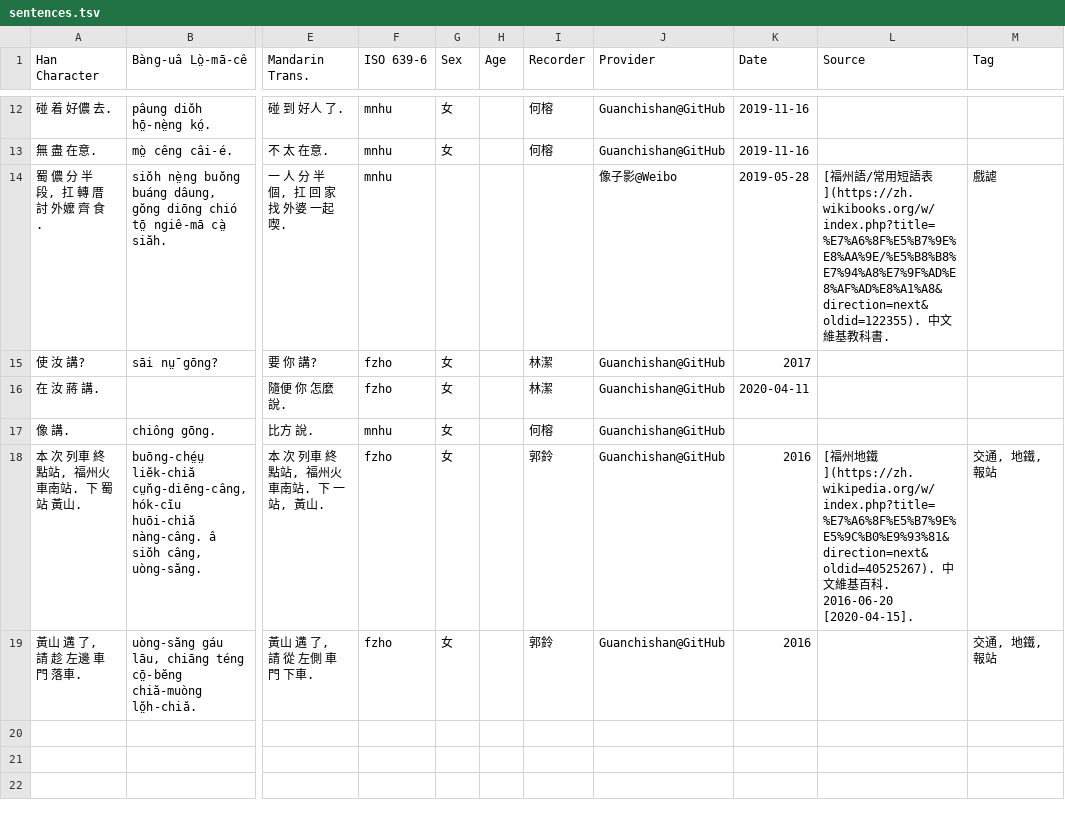
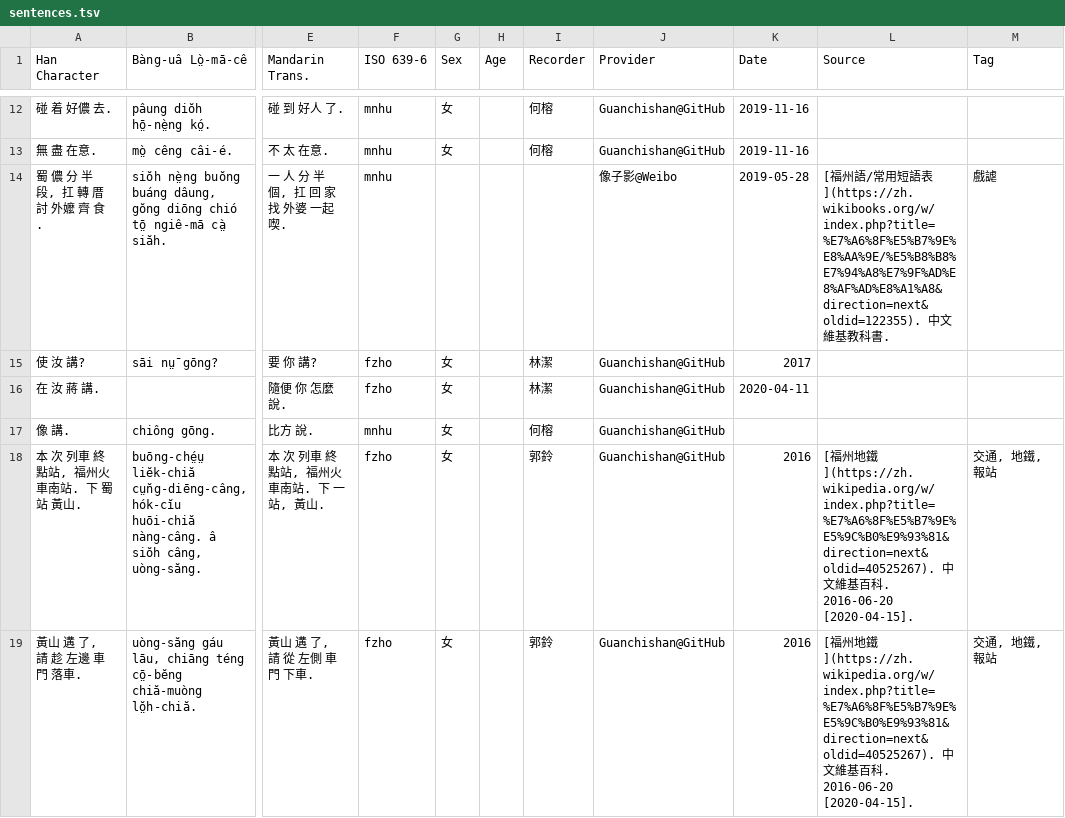
Before and after one commit to MindongLab/cdo-corpus, a TSV file: sentences.tsv, drawn as a sheet; only a part is shown, gaps mark what is left out; the diff names each change by its address in the sheet, - before the commit and + after, or states it on an @@ line.

Commit message:
Update sentences.tsv

```diff
--- a/sentences.tsv
+++ b/sentences.tsv
-L19 (Source): (empty)
+L19 (Source): [福州地鐵](https://zh.wikipedia.org/w/index.php?title=%E7%A6%8F%E5%B7%9E%E5%9C%B0%E9%93%81&direction=next&oldid=40525267). 中文維基百科. 2016-06-20 [2020-04-15].
```
